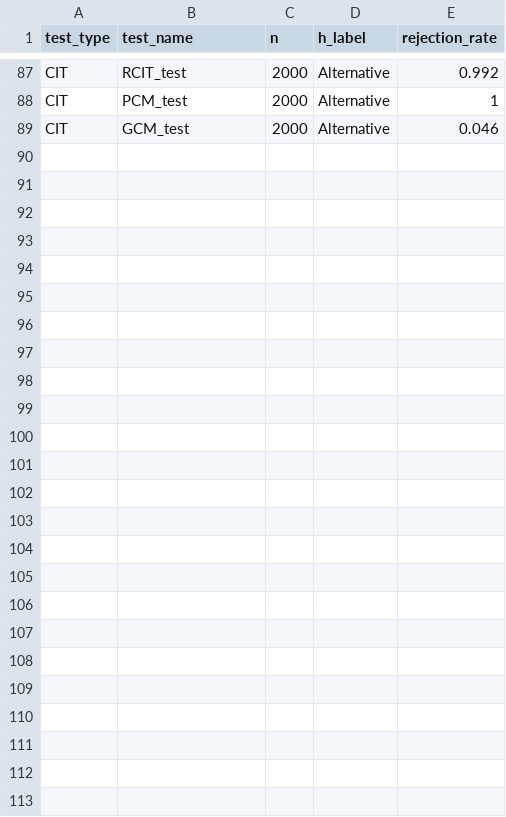
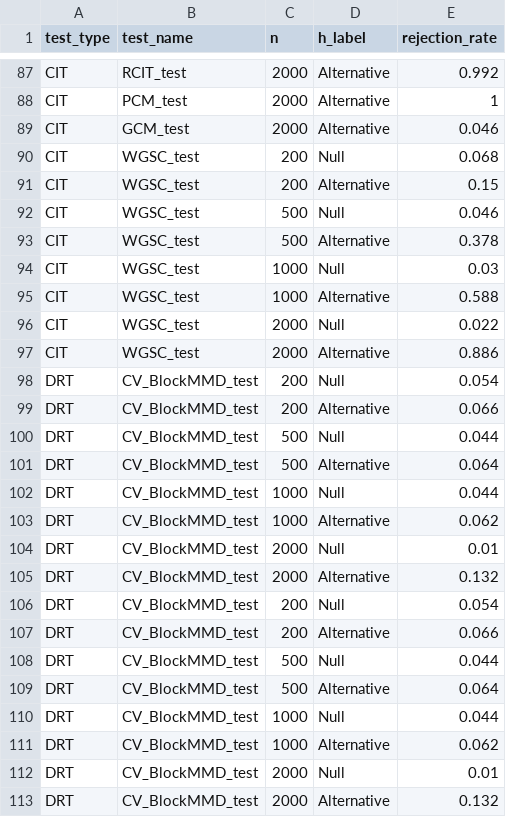
Before and after one commit to suman-cha/Cond2ST, a CSV file: results/simulation_results_S2U.csv, drawn as a sheet; only a part is shown, gaps mark what is left out; the diff names each change by its address in the sheet, - before the commit and + after, or states it on an @@ line.

```diff
--- a/results/simulation_results_S2U.csv
+++ b/results/simulation_results_S2U.csv
+row 90: CIT | WGSC_test | 200 | Null | 0.068
+row 91: CIT | WGSC_test | 200 | Alternative | 0.15
+row 92: CIT | WGSC_test | 500 | Null | 0.046
+row 93: CIT | WGSC_test | 500 | Alternative | 0.378
+row 94: CIT | WGSC_test | 1000 | Null | 0.03
+row 95: CIT | WGSC_test | 1000 | Alternative | 0.588
+row 96: CIT | WGSC_test | 2000 | Null | 0.022
+row 97: CIT | WGSC_test | 2000 | Alternative | 0.886
+row 98: DRT | CV_BlockMMD_test | 200 | Null | 0.054
+row 99: DRT | CV_BlockMMD_test | 200 | Alternative | 0.066
+row 100: DRT | CV_BlockMMD_test | 500 | Null | 0.044
+row 101: DRT | CV_BlockMMD_test | 500 | Alternative | 0.064
+row 102: DRT | CV_BlockMMD_test | 1000 | Null | 0.044
+row 103: DRT | CV_BlockMMD_test | 1000 | Alternative | 0.062
+row 104: DRT | CV_BlockMMD_test | 2000 | Null | 0.01
+row 105: DRT | CV_BlockMMD_test | 2000 | Alternative | 0.132
+row 106: DRT | CV_BlockMMD_test | 200 | Null | 0.054
+row 107: DRT | CV_BlockMMD_test | 200 | Alternative | 0.066
+row 108: DRT | CV_BlockMMD_test | 500 | Null | 0.044
+row 109: DRT | CV_BlockMMD_test | 500 | Alternative | 0.064
+row 110: DRT | CV_BlockMMD_test | 1000 | Null | 0.044
+row 111: DRT | CV_BlockMMD_test | 1000 | Alternative | 0.062
+row 112: DRT | CV_BlockMMD_test | 2000 | Null | 0.01
+row 113: DRT | CV_BlockMMD_test | 2000 | Alternative | 0.132
```
Also changed, not shown: results/simulation_results_S3U.csv, results/simulation_results_S4B.csv, 23 other files.
